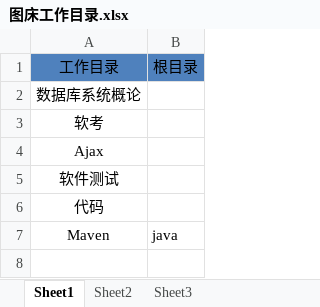
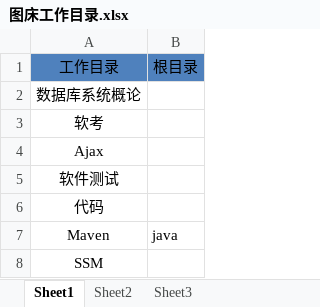
Before and after one commit to yunhao-dev/Note, an Excel workbook: 图床工作目录.xlsx, sheet Sheet1, drawn as a sheet; values as stored, in another font and other column widths than the file's, no borders; the diff names each change by its address in the sheet, - before the commit and + after, or states it on an @@ line.

```diff
--- a/图床工作目录.xlsx (sheet Sheet1)
+++ b/图床工作目录.xlsx (sheet Sheet1)
+row 8: SSM
```
Also changed, not shown: 31 other files.
